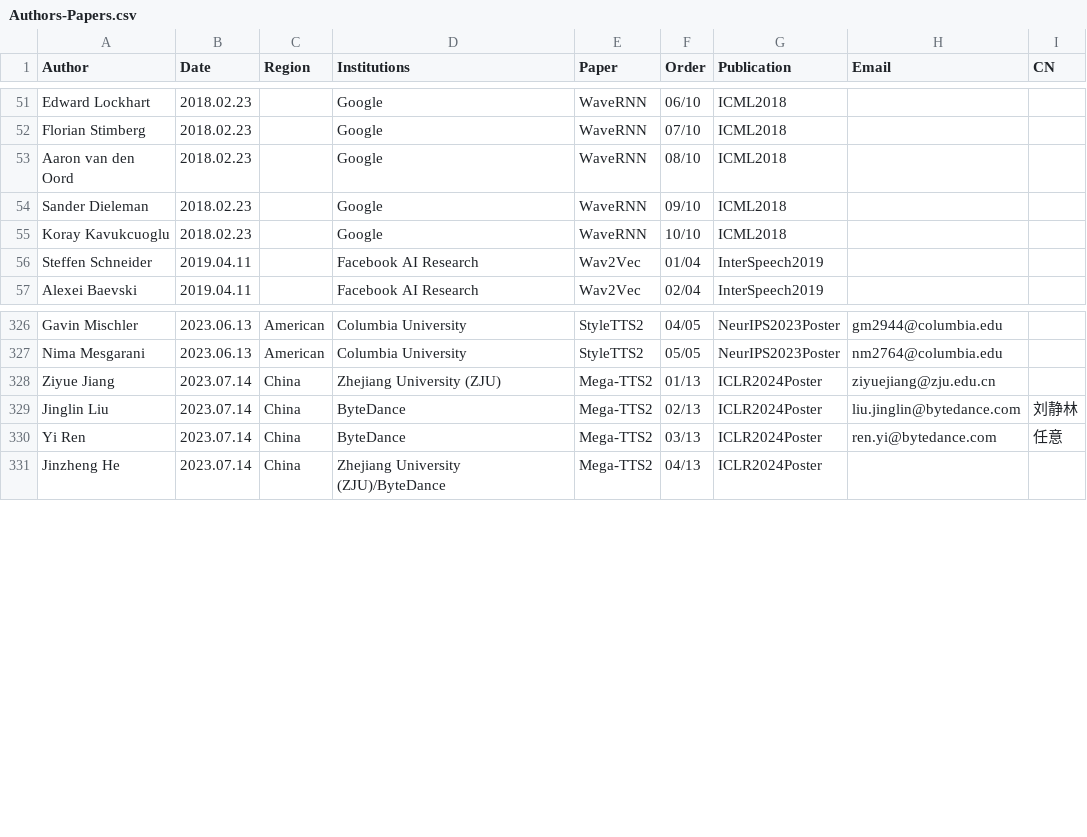
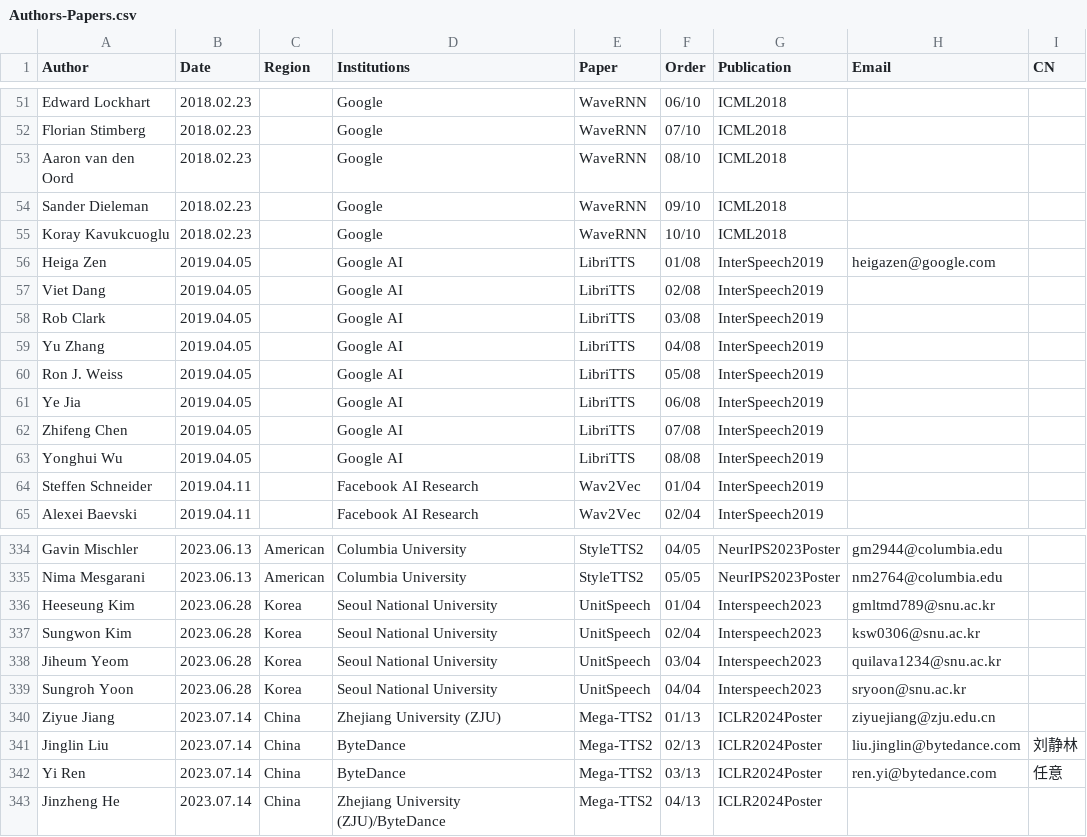
Before and after one commit to SapphireLab/Sapphire-TTS-Collection, a CSV file: Authors-Papers.csv, drawn as a sheet; only a part is shown, gaps mark what is left out.

Commit message:
Update CSV

```diff
--- a/Authors-Papers.csv
+++ b/Authors-Papers.csv
@@ -55,2 +55,10 @@ Sander Dieleman          ,2018.02.23 ,                ,Google
 Koray Kavukcuoglu        ,2018.02.23 ,                ,Google                                                   ,WaveRNN              ,10/10 ,ICML2018          ,                               ,           ,
+Heiga Zen                ,2019.04.05 ,                ,Google AI                                                ,LibriTTS             ,01/08 ,InterSpeech2019   ,heigazen@google.com            ,           ,
+Viet Dang                ,2019.04.05 ,                ,Google AI                                                ,LibriTTS             ,02/08 ,InterSpeech2019   ,                               ,           ,
+Rob Clark                ,2019.04.05 ,                ,Google AI                                                ,LibriTTS             ,03/08 ,InterSpeech2019   ,                               ,           ,
+Yu Zhang                 ,2019.04.05 ,                ,Google AI                                                ,LibriTTS             ,04/08 ,InterSpeech2019   ,                               ,           ,
+Ron J. Weiss             ,2019.04.05 ,                ,Google AI                                                ,LibriTTS             ,05/08 ,InterSpeech2019   ,                               ,           ,
+Ye Jia                   ,2019.04.05 ,                ,Google AI                                                ,LibriTTS             ,06/08 ,InterSpeech2019   ,                               ,           ,
+Zhifeng Chen             ,2019.04.05 ,                ,Google AI                                                ,LibriTTS             ,07/08 ,InterSpeech2019   ,                               ,           ,
+Yonghui Wu               ,2019.04.05 ,                ,Google AI                                                ,LibriTTS             ,08/08 ,InterSpeech2019   ,                               ,           ,
 Steffen Schneider        ,2019.04.11 ,                ,Facebook AI Research                                     ,Wav2Vec              ,01/04 ,InterSpeech2019   ,                               ,           ,
@@ -327,2 +335,6 @@ Gavin Mischler           ,2023.06.13 ,American        ,Columbia University
 Nima Mesgarani           ,2023.06.13 ,American        ,Columbia University                                      ,StyleTTS2            ,05/05 ,NeurIPS2023Poster ,nm2764@columbia.edu            ,           ,
+Heeseung Kim             ,2023.06.28 ,Korea           ,Seoul National University                                ,UnitSpeech           ,01/04 ,Interspeech2023   ,gmltmd789@snu.ac.kr            ,           ,
+Sungwon Kim              ,2023.06.28 ,Korea           ,Seoul National University                                ,UnitSpeech           ,02/04 ,Interspeech2023   ,ksw0306@snu.ac.kr              ,           ,
+Jiheum Yeom              ,2023.06.28 ,Korea           ,Seoul National University                                ,UnitSpeech           ,03/04 ,Interspeech2023   ,quilava1234@snu.ac.kr          ,           ,
+Sungroh Yoon             ,2023.06.28 ,Korea           ,Seoul National University                                ,UnitSpeech           ,04/04 ,Interspeech2023   ,sryoon@snu.ac.kr               ,           ,
 Ziyue Jiang              ,2023.07.14 ,China           ,Zhejiang University (ZJU)                                ,Mega-TTS2            ,01/13 ,ICLR2024Poster    ,ziyuejiang@zju.edu.cn          ,           ,
```
